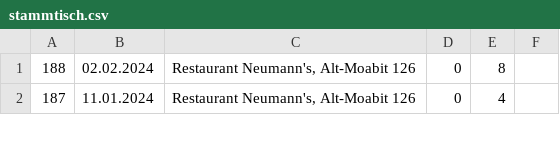
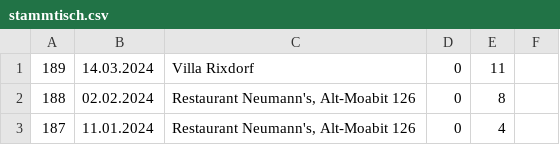
Before and after one commit to wosch/osm-berlin-stammtisch-map, a CSV file: etc/stammtisch.csv, drawn as a sheet; only a part is shown.

Commit message:
March 2024

```diff
--- a/etc/stammtisch.csv
+++ b/etc/stammtisch.csv
@@ -1 +1,2 @@
+189|14.03.2024|Villa Rixdorf|0|11
 188|02.02.2024|Restaurant Neumann's, Alt-Moabit 126|0|8
```
